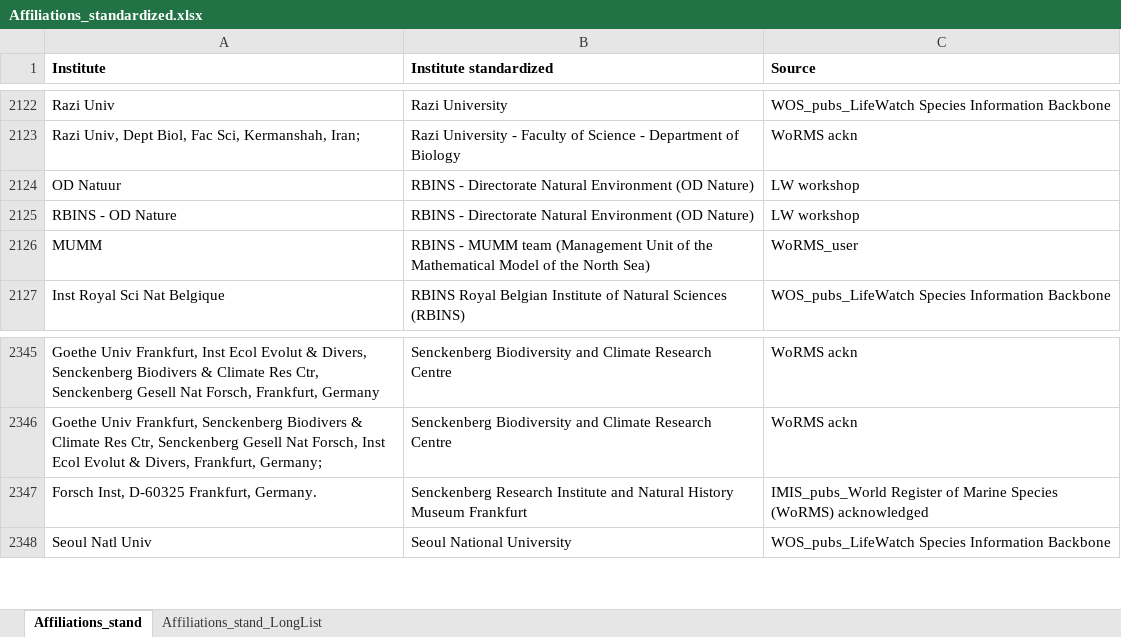
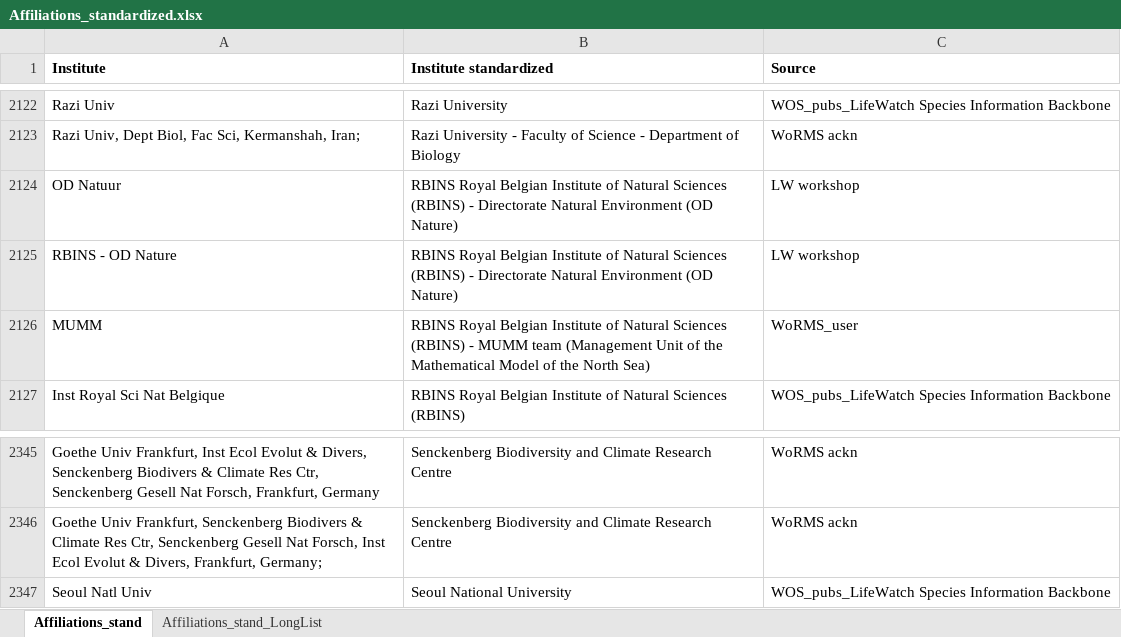
Before and after one commit to lifewatch/user-analysis, an Excel workbook: reference_data/Affiliations_standardized.xlsx, sheet Affiliations_stand, drawn as a sheet; only a part is shown, gaps mark what is left out; values as stored, in another font and other column widths than the file's, no borders; conditional formats not drawn; removed rows and columns are numbered as before the commit, all else as after; the diff covers the shown part only; the diff names each change by its address in the sheet, - before the commit and + after, or states it on an @@ line.

Commit message:
Adding stand affil for remaining non stand affil in 1500-2000 pubs.

```diff
--- a/reference_data/Affiliations_standardized.xlsx (sheet Affiliations_stand)
+++ b/reference_data/Affiliations_standardized.xlsx (sheet Affiliations_stand)
-B2124:B2125 (Institute standardized): RBINS - Directorate…
+B2124:B2125 (Institute standardized): RBINS Royal Belgian Institute of Natural Sciences (RBINS) - Directorate…
-B2126 (Institute standardized): RBINS - MUMM…
+B2126 (Institute standardized): RBINS Royal Belgian Institute of Natural Sciences (RBINS) - MUMM…
-row 2347: Forsch Inst, D-60325 Frankfurt, Germany. | Senckenberg Research Institute and Natural History Museum Frankfurt | IMIS_pubs_World Register of Marine Species (WoRMS) acknowledged
```
Also changed, not shown: 107 added rows elsewhere in this sheet, reference_data/Affiliations_info.xlsx.
